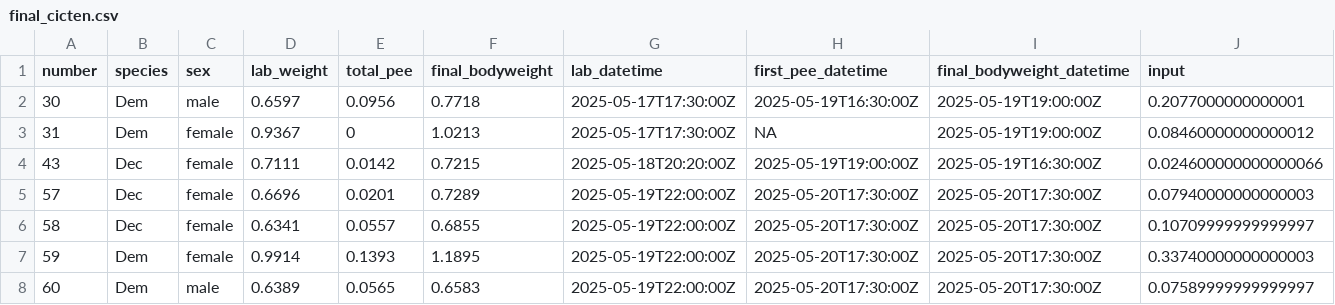
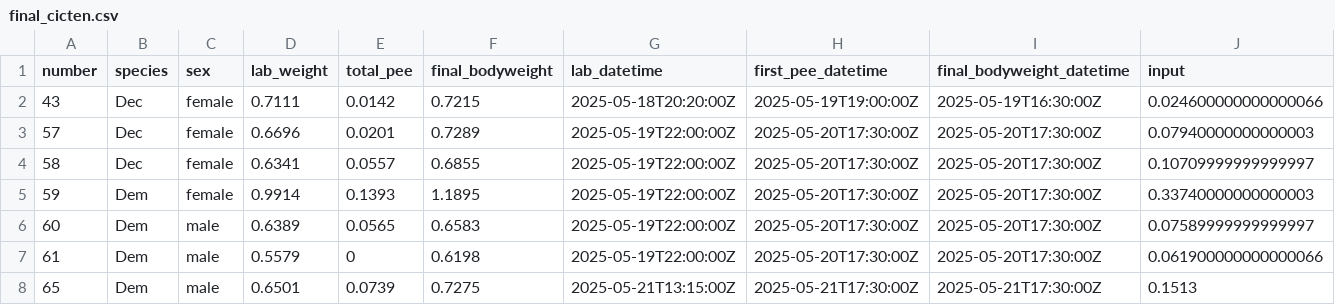
Before and after one commit to thesaw22/Magicicada_pub, a CSV file: final_cicten.csv (was data/final_cicten.csv), drawn as a sheet; only a part is shown; the shorter side is filled out with more unchanged rows; rows hold the shown columns only; the diff names each change by its address in the sheet, - before the commit and + after, or states it on an @@ line.

```diff
--- a/data/final_cicten.csv
+++ b/final_cicten.csv
-row 2: 30 | Dem | male | 0.6597 | 0.0956 | 0.7718 | 2025-05-17T17:30:00Z | 2025-05-19T16:30:00Z | 2025-05-19T19:00:00Z | 0.2077000000000001
-row 3: 31 | Dem | female | 0.9367 | 0 | 1.0213 | 2025-05-17T17:30:00Z | NA | 2025-05-19T19:00:00Z | 0.08460000000000012
```
Also changed, not shown: 29 other files.
